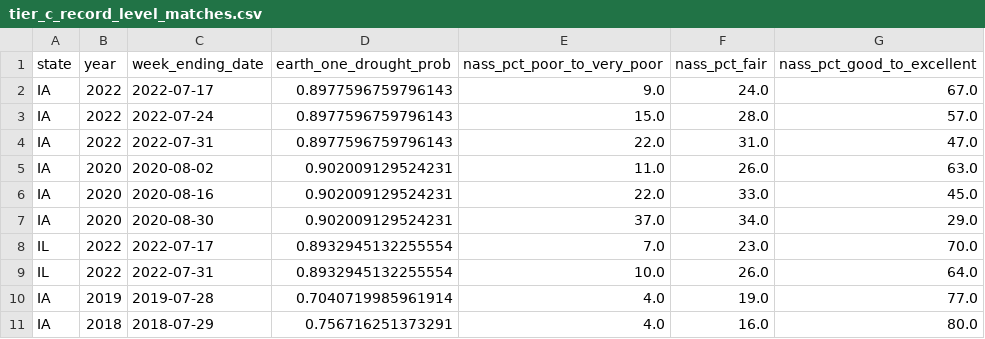
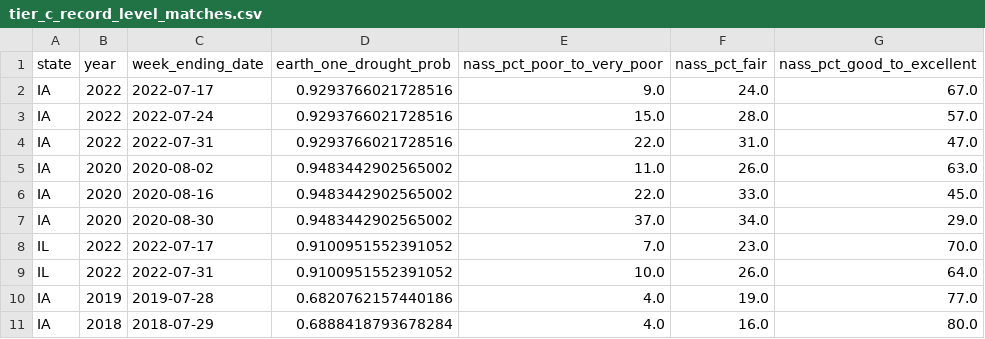
Before and after one commit to shubham-exe-web/earth-one, a CSV file: audit/tier_c_record_level_matches.csv, drawn as a sheet.

Commit message:
fix(drought): eliminate silent fallbacks, implement exact epoch matching for Tier A/C, and provide transparent provenance manifests

```diff
--- a/audit/tier_c_record_level_matches.csv
+++ b/audit/tier_c_record_level_matches.csv
@@ -1,11 +1,11 @@
 state,year,week_ending_date,earth_one_drought_prob,nass_pct_poor_to_very_poor,nass_pct_fair,nass_pct_good_to_excellent
-IA,2022,2022-07-17,0.8977596759796143,9.0,24.0,67.0
-IA,2022,2022-07-24,0.8977596759796143,15.0,28.0,57.0
-IA,2022,2022-07-31,0.8977596759796143,22.0,31.0,47.0
-IA,2020,2020-08-02,0.902009129524231,11.0,26.0,63.0
-IA,2020,2020-08-16,0.902009129524231,22.0,33.0,45.0
-IA,2020,2020-08-30,0.902009129524231,37.0,34.0,29.0
-IL,2022,2022-07-17,0.8932945132255554,7.0,23.0,70.0
-IL,2022,2022-07-31,0.8932945132255554,10.0,26.0,64.0
-IA,2019,2019-07-28,0.7040719985961914,4.0,19.0,77.0
-IA,2018,2018-07-29,0.756716251373291,4.0,16.0,80.0
+IA,2022,2022-07-17,0.9293766021728516,9.0,24.0,67.0
+IA,2022,2022-07-24,0.9293766021728516,15.0,28.0,57.0
+IA,2022,2022-07-31,0.9293766021728516,22.0,31.0,47.0
+IA,2020,2020-08-02,0.9483442902565002,11.0,26.0,63.0
+IA,2020,2020-08-16,0.9483442902565002,22.0,33.0,45.0
+IA,2020,2020-08-30,0.9483442902565002,37.0,34.0,29.0
+IL,2022,2022-07-17,0.9100951552391052,7.0,23.0,70.0
+IL,2022,2022-07-31,0.9100951552391052,10.0,26.0,64.0
+IA,2019,2019-07-28,0.6820762157440186,4.0,19.0,77.0
+IA,2018,2018-07-29,0.6888418793678284,4.0,16.0,80.0
```
Also changed, not shown: audit/empirical_lead_time_trajectory_iowa_2020.csv, audit/master_3tier_validation_hierarchy.csv, 8 other files.
